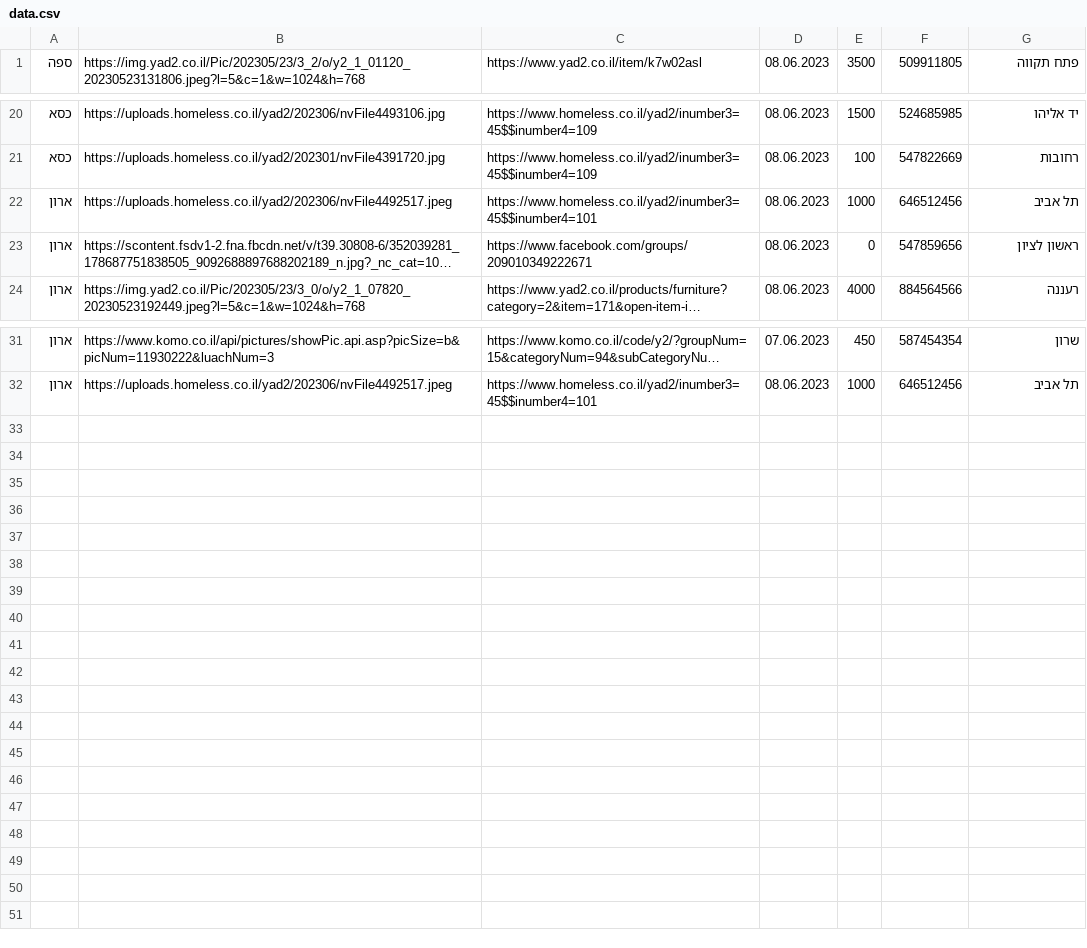
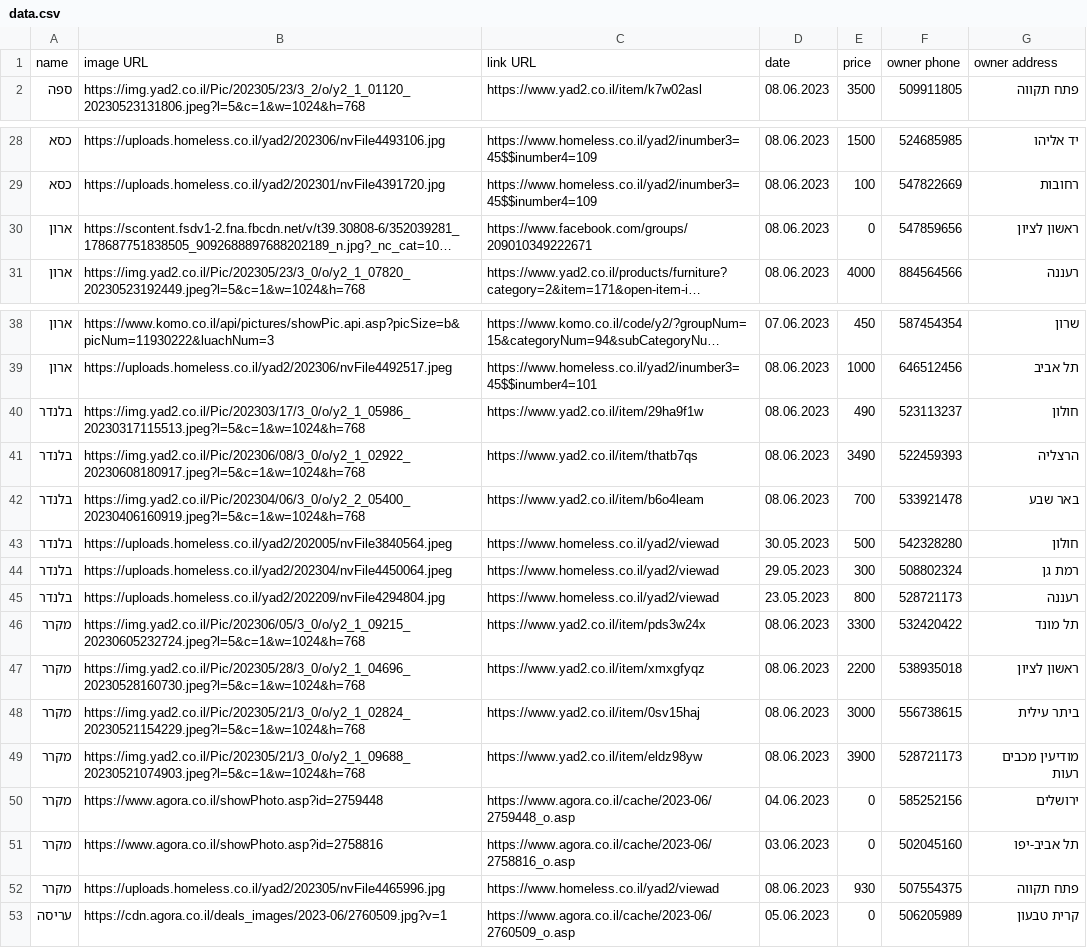
Before and after one commit to reutZi/REUSER, a CSV file: data.csv, drawn as a sheet; only a part is shown, gaps mark what is left out; long unchanged cells end in …; removed rows and columns are numbered as before the commit, all else as after; the diff covers the shown part only; the diff names each change by its address in the sheet, - before the commit and + after, or states it on an @@ line.

```diff
--- a/data.csv
+++ b/data.csv
+row 1: name | image URL | link URL | date | price | owner phone | owner address
-row 22: ארון | https://uploads.homeless.co.il/yad2/202306/nvFile4492517.jpeg | https://www.homeless.co.il/yad2/inumber3=45$$inumber4=101 | 08.06.2023 | 1000 | 646512456 | תל אביב
+row 40: בלנדר | https://img.yad2.co.il/Pic/202303/17/3_0/o/y2_1_05986_20230317115513.jpeg?l=5&c=1&w=1024&h=768 | https://www.yad2.co.il/item/29ha9f1w | 08.06.2023 | 490 | 523113237 | חולון
+row 41: בלנדר | https://img.yad2.co.il/Pic/202306/08/3_0/o/y2_1_02922_20230608180917.jpeg?l=5&c=1&w=1024&h=768 | https://www.yad2.co.il/item/thatb7qs | 08.06.2023 | 3490 | 522459393 | הרצליה
+row 42: בלנדר | https://img.yad2.co.il/Pic/202304/06/3_0/o/y2_2_05400_20230406160919.jpeg?l=5&c=1&w=1024&h=768 | https://www.yad2.co.il/item/b6o4leam | 08.06.2023 | 700 | 533921478 | באר שבע
+row 43: בלנדר | https://uploads.homeless.co.il/yad2/202005/nvFile3840564.jpeg | https://www.homeless.co.il/yad2/viewad | 30.05.2023 | 500 | 542328280 | חולון
+row 44: בלנדר | https://uploads.homeless.co.il/yad2/202304/nvFile4450064.jpeg | https://www.homeless.co.il/yad2/viewad | 29.05.2023 | 300 | 508802324 | רמת גן
+row 45: בלנדר | https://uploads.homeless.co.il/yad2/202209/nvFile4294804.jpg | https://www.homeless.co.il/yad2/viewad | 23.05.2023 | 800 | 528721173 | רעננה
+row 46: מקרר | https://img.yad2.co.il/Pic/202306/05/3_0/o/y2_1_09215_20230605232724.jpeg?l=5&c=1&w=1024&h=768 | https://www.yad2.co.il/item/pds3w24x | 08.06.2023 | 3300 | 532420422 | תל מונד
+row 47: מקרר | https://img.yad2.co.il/Pic/202305/28/3_0/o/y2_1_04696_20230528160730.jpeg?l=5&c=1&w=1024&h=768 | https://www.yad2.co.il/item/xmxgfyqz | 08.06.2023 | 2200 | 538935018 | ראשון לציון
+row 48: מקרר | https://img.yad2.co.il/Pic/202305/21/3_0/o/y2_1_02824_20230521154229.jpeg?l=5&c=1&w=1024&h=768 | https://www.yad2.co.il/item/0sv15haj | 08.06.2023 | 3000 | 556738615 | ביתר עילית
+row 49: מקרר | https://img.yad2.co.il/Pic/202305/21/3_0/o/y2_1_09688_20230521074903.jpeg?l=5&c=1&w=1024&h=768 | https://www.yad2.co.il/item/eldz98yw | 08.06.2023 | 3900 | 528721173 | מודיעין מכבים רעות
+row 50: מקרר | https://www.agora.co.il/showPhoto.asp?id=2759448 | https://www.agora.co.il/cache/2023-06/2759448_o.asp | 04.06.2023 | 0 | 585252156 | ירושלים
+row 51: מקרר | https://www.agora.co.il/showPhoto.asp?id=2758816 | https://www.agora.co.il/cache/2023-06/2758816_o.asp | 03.06.2023 | 0 | 502045160 | תל אביב-יפו
+row 52: מקרר | https://uploads.homeless.co.il/yad2/202305/nvFile4465996.jpg | https://www.homeless.co.il/yad2/viewad | 08.06.2023 | 930 | 507554375 | פתח תקווה
+row 53: עריסה | https://cdn.agora.co.il/deals_images/2023-06/2760509.jpg?v=1 | https://www.agora.co.il/cache/2023-06/2760509_o.asp | 05.06.2023 | 0 | 506205989 | קרית טבעון
```
Also changed, not shown: 8 added rows, 1 removed row and 1 edited cell elsewhere in this file, 1 other file.
